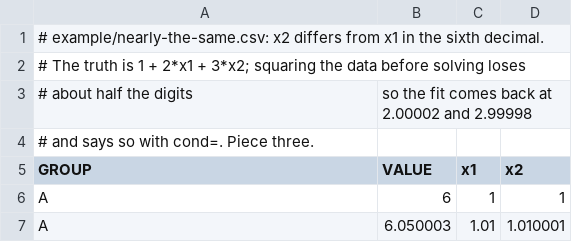
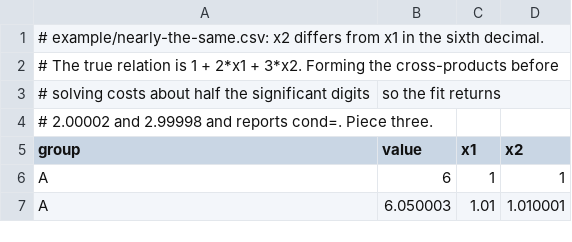
Before and after one commit to Anode1/linearr, a CSV file: example/nearly-the-same.csv, drawn as a sheet; only a part is shown.

```diff
--- a/example/nearly-the-same.csv
+++ b/example/nearly-the-same.csv
@@ -1,6 +1,6 @@
 # example/nearly-the-same.csv: x2 differs from x1 in the sixth decimal.
-# The truth is 1 + 2*x1 + 3*x2; squaring the data before solving loses
-# about half the digits, so the fit comes back at 2.00002 and 2.99998
-# and says so with cond=. Piece three.
-GROUP,VALUE,x1,x2
+# The true relation is 1 + 2*x1 + 3*x2. Forming the cross-products before
+# solving costs about half the significant digits, so the fit returns
+# 2.00002 and 2.99998 and reports cond=. Piece three.
+group,value,x1,x2
 A,6,1,1
```
Also changed, not shown: conf/coefficients.csv, conf/trim_additions.csv, 19 other files.
